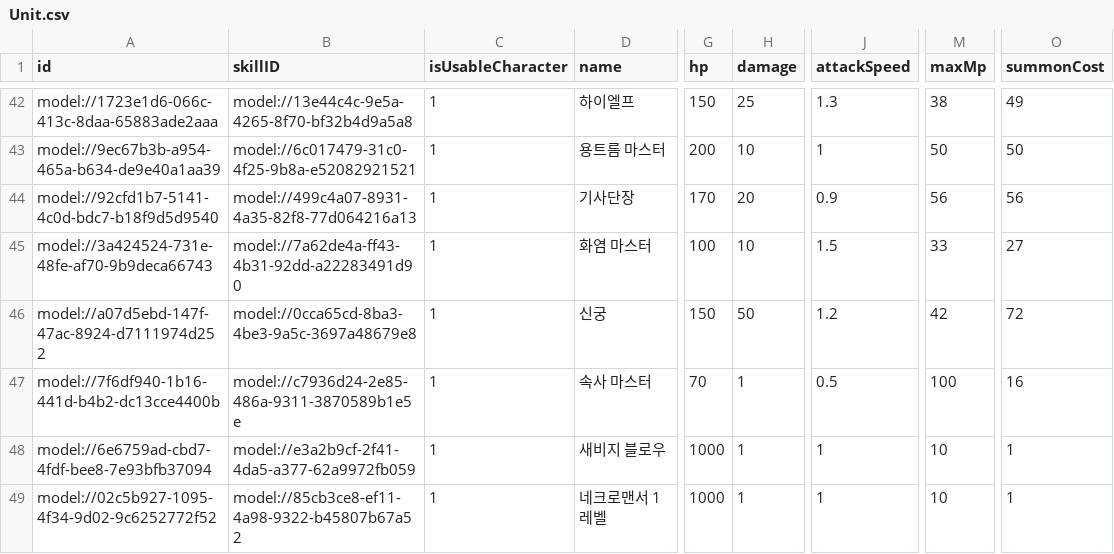
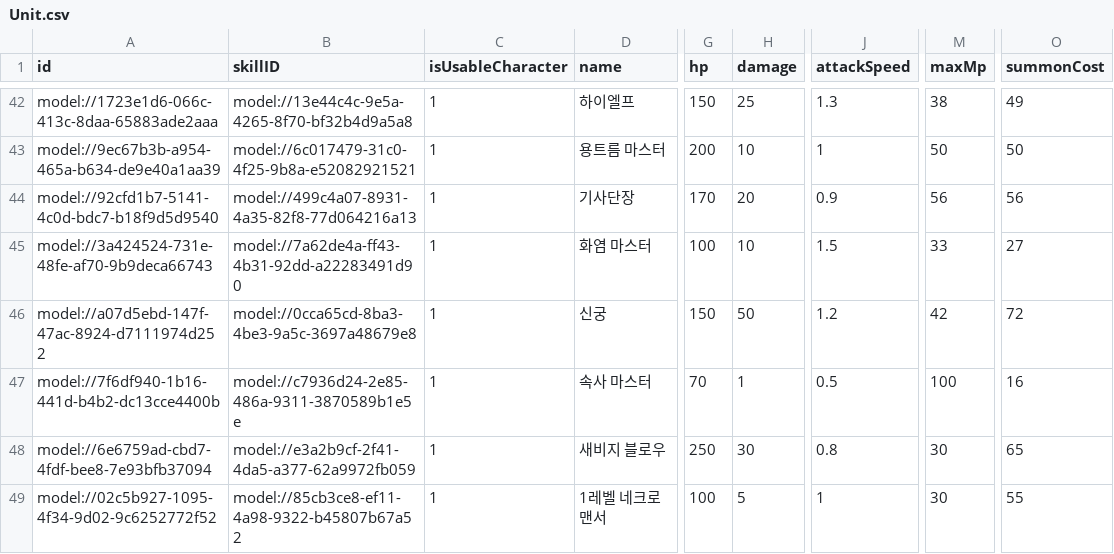
Before and after one commit to treenod-joshua/MapleWorlds, a CSV file: RootDesk/MyDesk/DataSets/Unit.csv, drawn as a sheet; only a part is shown, gaps mark what is left out; the diff covers the shown part only; the diff names each change by its address in the sheet, - before the commit and + after, or states it on an @@ line.

```diff
--- a/RootDesk/MyDesk/DataSets/Unit.csv
+++ b/RootDesk/MyDesk/DataSets/Unit.csv
-G48 (hp): 1000
+G48 (hp): 250
-H48 (damage): 1
+H48 (damage): 30
-J48 (attackSpeed): 1
+J48 (attackSpeed): 0.8
-M48:M49 (maxMp): 10
+M48:M49 (maxMp): 30
-O48 (summonCost): 1
+O48 (summonCost): 65
-D49 (name): 네크로맨서 1레벨
+D49 (name): 1레벨 네크로맨서
-G49 (hp): 1000
+G49 (hp): 100
-H49 (damage): 1
+H49 (damage): 5
-O49 (summonCost): 1
+O49 (summonCost): 55
```
Also changed, not shown: 31 edited cells elsewhere in this file, RootDesk/MyDesk/DataSets/Skill.csv, 9 other files.
